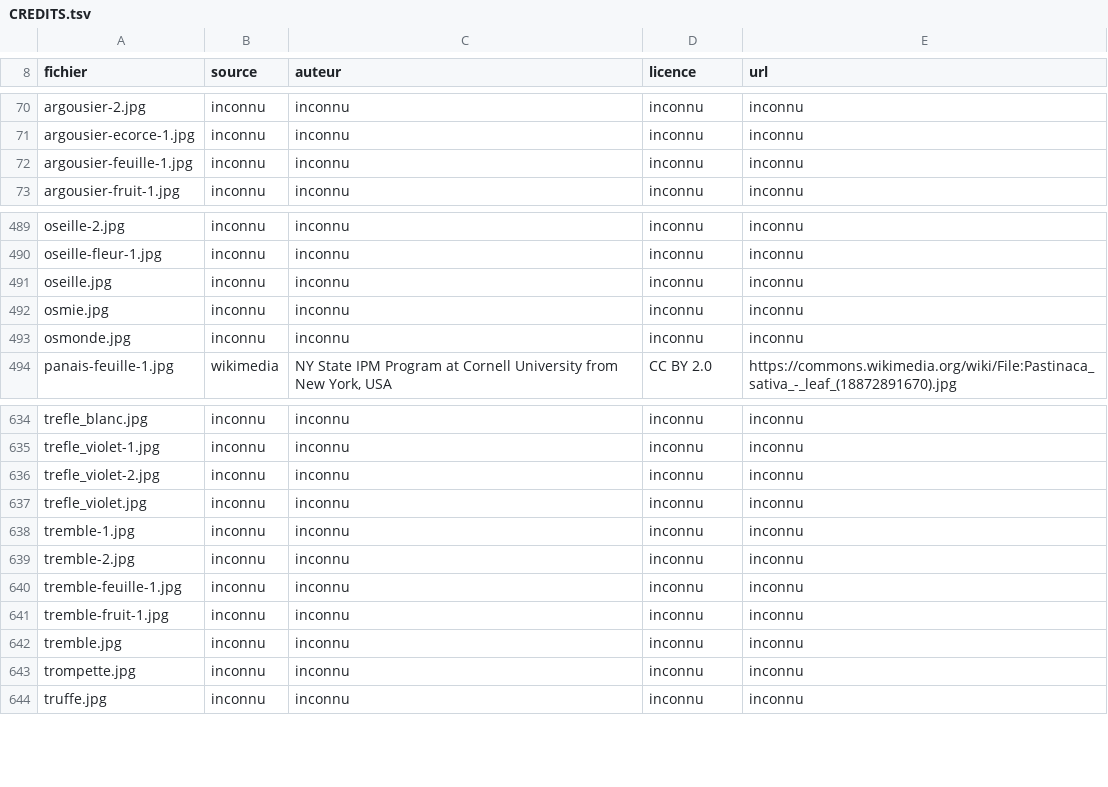
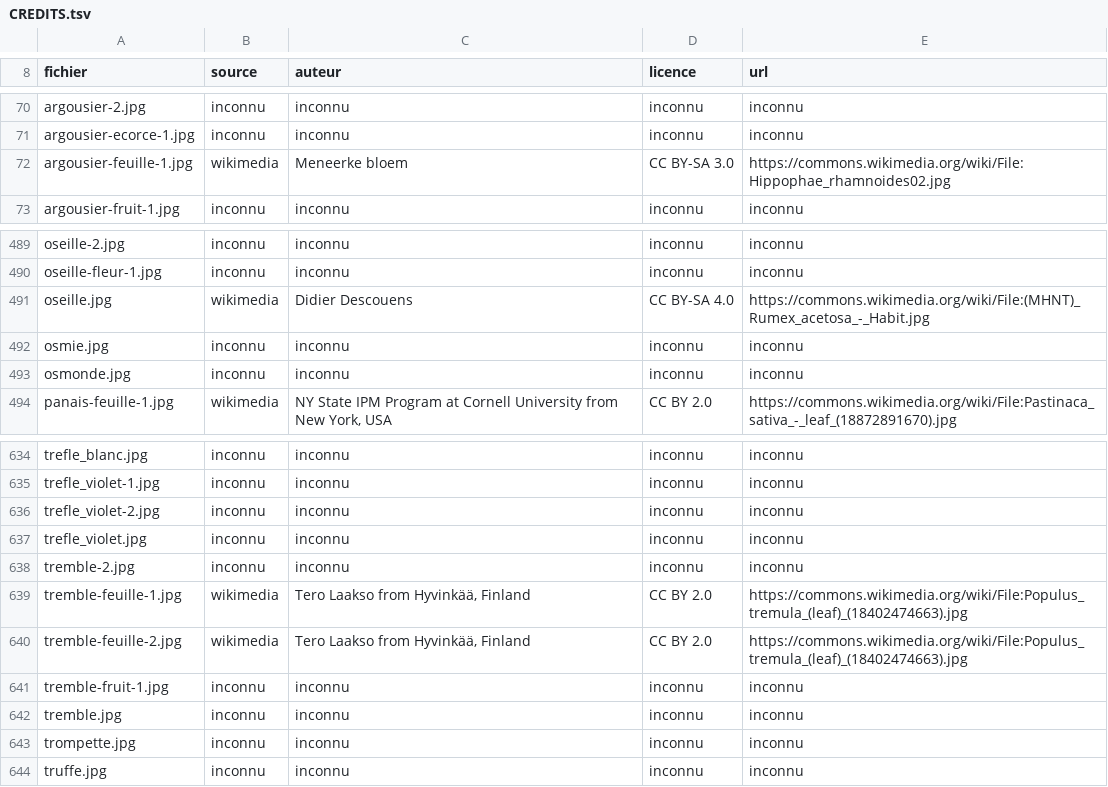
Before and after one commit to iribarnesy/atlas-especes, a TSV file: img/CREDITS.tsv, drawn as a sheet; only a part is shown, gaps mark what is left out.

Commit message:
Trois images inexploitables remplacées (bonus de #17)
Mesurées dans le dépôt : argousier-feuille-1.jpg faisait 53 x 420 px — une lichette,
une feuille isolée posée sur un réglet ; tremble-1.jpg 195 x 420 ; et la vignette
oseille.jpg 330 x 186. À ces tailles on ne reconnaît rien, et le quiz les propose
pourtant comme n'importe quelle autre photo.

- argousier : un buisson en place, feuilles lancéolées argentées bien lisibles ;
- tremble : la nouvelle photo prend le nom -feuille-2, car tremble-feuille-1.jpg
  existait déjà (un scan de limbe sur réglet, clinique mais lisible et complémentaire :
  la nouvelle, à contre-jour, montre en plus le long pétiole aplati qui fait trembler) ;
  tremble-1.jpg disparaît au profit d'un nom qui porte son aspect, d'où la ligne retirée
  de _aspects.tsv, qui l'annotait « feuille ».
- oseille : c'est la même photo du Muséum de Toulouse que la vignette actuelle, mais en
  1000 px au lieu de 330, et créditée cette fois.

```diff
--- a/img/CREDITS.tsv
+++ b/img/CREDITS.tsv
@@ -71,3 +71,3 @@ argousier-2.jpg	inconnu	inconnu	inconnu	inconnu
 argousier-ecorce-1.jpg	inconnu	inconnu	inconnu	inconnu
-argousier-feuille-1.jpg	inconnu	inconnu	inconnu	inconnu
+argousier-feuille-1.jpg	wikimedia	Meneerke bloem	CC BY-SA 3.0	https://commons.wikimedia.org/wiki/File:Hippophae_rhamnoides02.jpg
 argousier-fruit-1.jpg	inconnu	inconnu	inconnu	inconnu
@@ -490,3 +490,3 @@ oseille-2.jpg	inconnu	inconnu	inconnu	inconnu
 oseille-fleur-1.jpg	inconnu	inconnu	inconnu	inconnu
-oseille.jpg	inconnu	inconnu	inconnu	inconnu
+oseille.jpg	wikimedia	Didier Descouens	CC BY-SA 4.0	https://commons.wikimedia.org/wiki/File:(MHNT)_Rumex_acetosa_-_Habit.jpg
 osmie.jpg	inconnu	inconnu	inconnu	inconnu
@@ -637,5 +637,5 @@ trefle_violet-2.jpg	inconnu	inconnu	inconnu	inconnu
 trefle_violet.jpg	inconnu	inconnu	inconnu	inconnu
-tremble-1.jpg	inconnu	inconnu	inconnu	inconnu
 tremble-2.jpg	inconnu	inconnu	inconnu	inconnu
-tremble-feuille-1.jpg	inconnu	inconnu	inconnu	inconnu
+tremble-feuille-1.jpg	wikimedia	Tero Laakso from Hyvinkää, Finland	CC BY 2.0	https://commons.wikimedia.org/wiki/File:Populus_tremula_(leaf)_(18402474663).jpg
+tremble-feuille-2.jpg	wikimedia	Tero Laakso from Hyvinkää, Finland	CC BY 2.0	https://commons.wikimedia.org/wiki/File:Populus_tremula_(leaf)_(18402474663).jpg
 tremble-fruit-1.jpg	inconnu	inconnu	inconnu	inconnu
```
Also changed, not shown: 5 other files.
